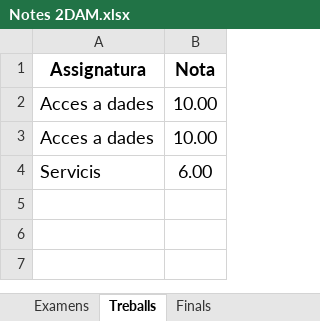
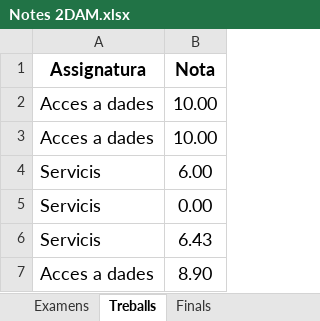
Before and after one commit to VictoRPiles/dam-2, an Excel workbook: Notes 2DAM.xlsx, sheet Treballs, drawn as a sheet; values as stored, in another font and other column widths than the file's, no borders; charts and pictures and conditional formats and table styles not drawn; the diff names each change by its address in the sheet, - before the commit and + after, or states it on an @@ line.

```diff
--- a/Notes 2DAM.xlsx (sheet Treballs)
+++ b/Notes 2DAM.xlsx (sheet Treballs)
+row 5: Servicis | 0.00
+row 6: Servicis | 6.43
+row 7: Acces a dades | 8.90
```
Also changed, not shown: sheet Examens, 53 other files.
